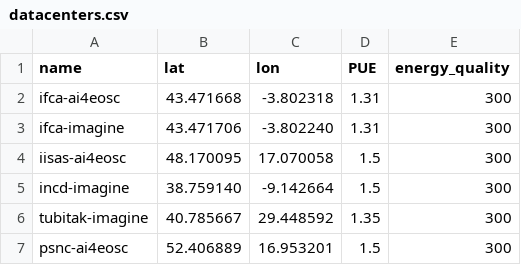
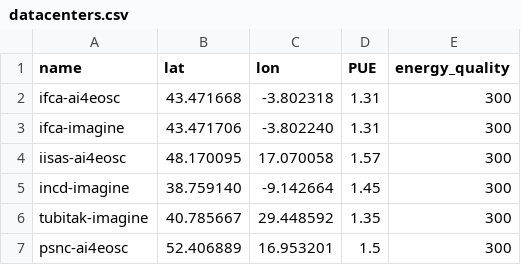
Before and after one commit to ai4os/ai4-papi, a CSV file: var/datacenters.csv, drawn as a sheet.

Commit message:
Update INCD and IISAS
Updated PUE values for iisas-ai4eosc and incd-imagine.

```diff
--- a/var/datacenters.csv
+++ b/var/datacenters.csv
@@ -3,4 +3,4 @@ ifca-ai4eosc,43.471668,-3.802318,1.31,300
 ifca-imagine,43.471706,-3.802240,1.31,300
-iisas-ai4eosc,48.170095,17.070058,1.5,300
-incd-imagine,38.759140,-9.142664,1.5,300
+iisas-ai4eosc,48.170095,17.070058,1.57,300
+incd-imagine,38.759140,-9.142664,1.45,300
 tubitak-imagine,40.785667,29.448592,1.35,300
```
